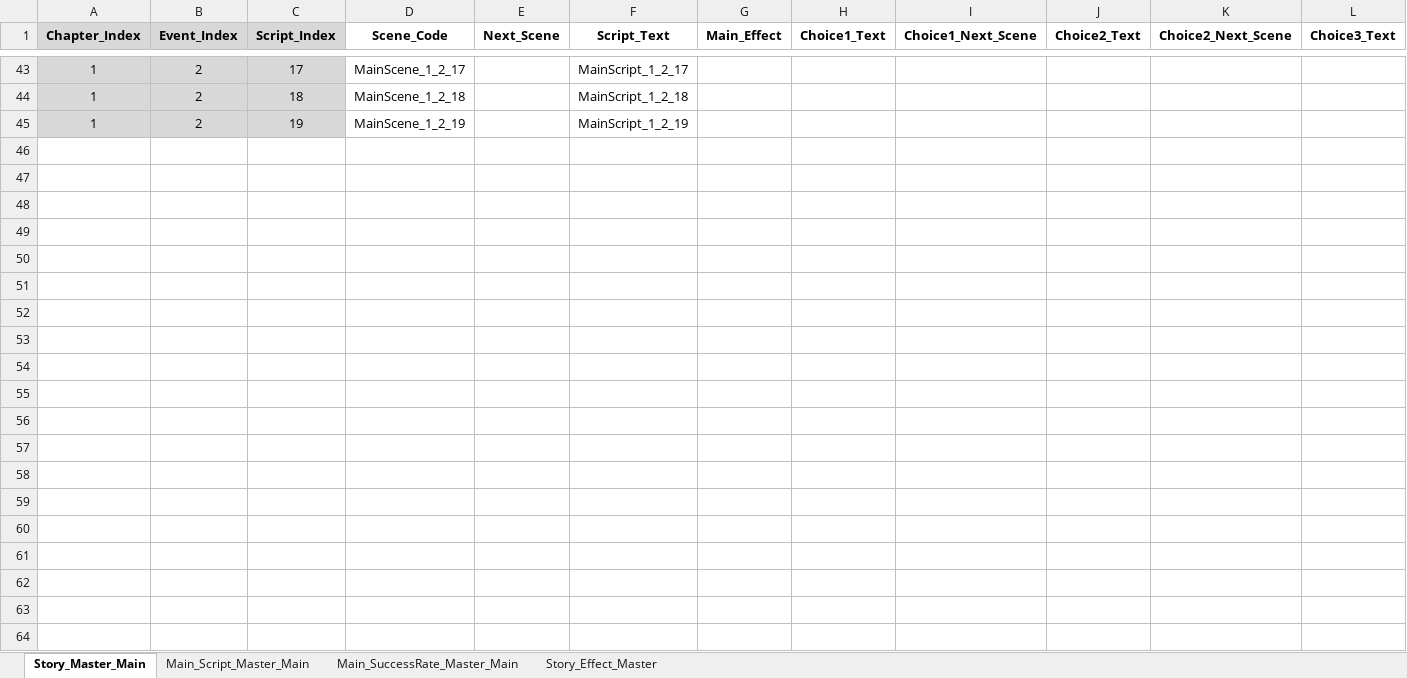
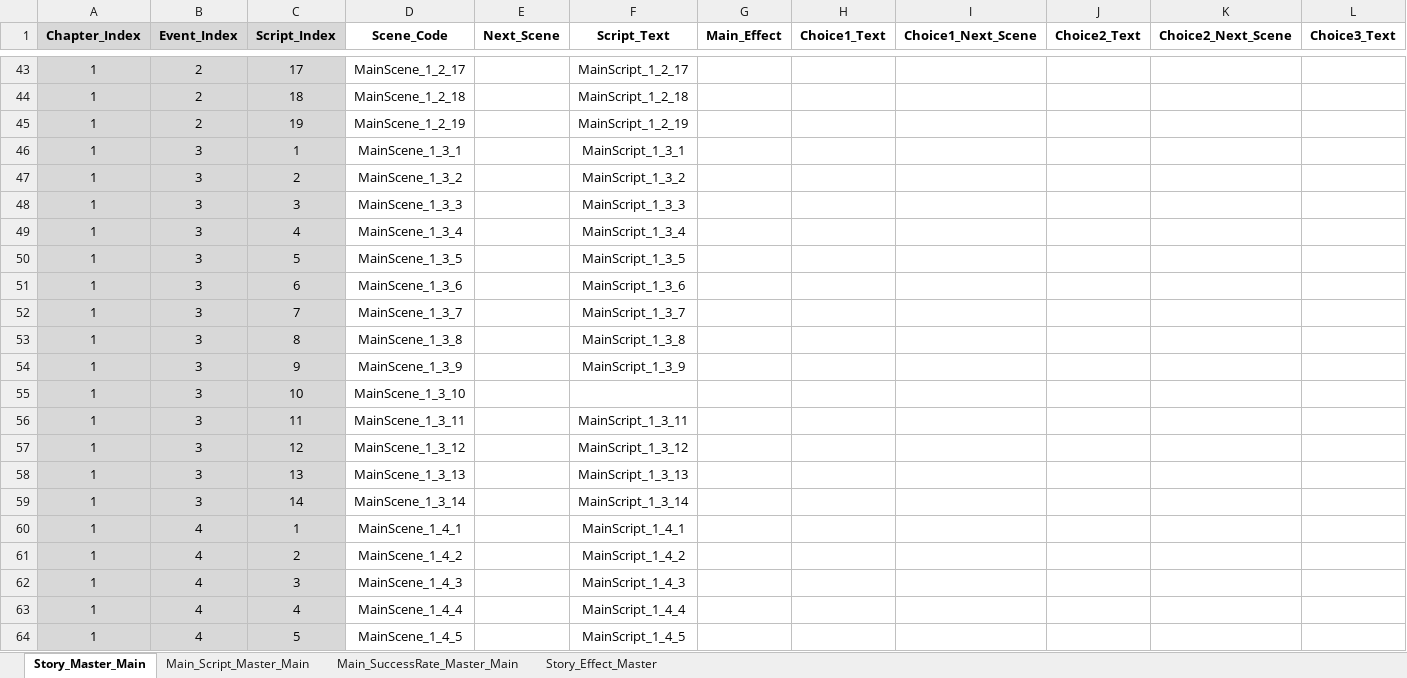
Before and after one commit to SoyCkicken/Adventure, an Excel workbook: JsonFile/Assets/ExcelFiles/TRPG_ScriptData.xlsx, sheet Story_Master_Main, drawn as a sheet; only a part is shown, gaps mark what is left out; values as stored, in another font and other column widths than the file's, no borders; rows hold the shown columns only; the diff covers the shown part only; the diff names each change by its address in the sheet, - before the commit and + after, or states it on an @@ line.

Commit message:
text
일단 스크립트는 다넣음 으어어어어

```diff
--- a/JsonFile/Assets/ExcelFiles/TRPG_ScriptData.xlsx (sheet Story_Master_Main)
+++ b/JsonFile/Assets/ExcelFiles/TRPG_ScriptData.xlsx (sheet Story_Master_Main)
+row 46: 1 | 3 | 1 | MainScene_1_3_1 |  | MainScript_1_3_1
+row 47: 1 | 3 | 2 | MainScene_1_3_2 |  | MainScript_1_3_2
+row 48: 1 | 3 | 3 | MainScene_1_3_3 |  | MainScript_1_3_3
+row 49: 1 | 3 | 4 | MainScene_1_3_4 |  | MainScript_1_3_4
+row 50: 1 | 3 | 5 | MainScene_1_3_5 |  | MainScript_1_3_5
+row 51: 1 | 3 | 6 | MainScene_1_3_6 |  | MainScript_1_3_6
+row 52: 1 | 3 | 7 | MainScene_1_3_7 |  | MainScript_1_3_7
+row 53: 1 | 3 | 8 | MainScene_1_3_8 |  | MainScript_1_3_8
+row 54: 1 | 3 | 9 | MainScene_1_3_9 |  | MainScript_1_3_9
+row 55: 1 | 3 | 10 | MainScene_1_3_10
+row 56: 1 | 3 | 11 | MainScene_1_3_11 |  | MainScript_1_3_11
+row 57: 1 | 3 | 12 | MainScene_1_3_12 |  | MainScript_1_3_12
+row 58: 1 | 3 | 13 | MainScene_1_3_13 |  | MainScript_1_3_13
+row 59: 1 | 3 | 14 | MainScene_1_3_14 |  | MainScript_1_3_14
+row 60: 1 | 4 | 1 | MainScene_1_4_1 |  | MainScript_1_4_1
+row 61: 1 | 4 | 2 | MainScene_1_4_2 |  | MainScript_1_4_2
+row 62: 1 | 4 | 3 | MainScene_1_4_3 |  | MainScript_1_4_3
+row 63: 1 | 4 | 4 | MainScene_1_4_4 |  | MainScript_1_4_4
+row 64: 1 | 4 | 5 | MainScene_1_4_5 |  | MainScript_1_4_5
```
Also changed, not shown: 10 added rows elsewhere in this sheet, sheet Main_Script_Master_Main, formulas that keep their value, 1 other file.
